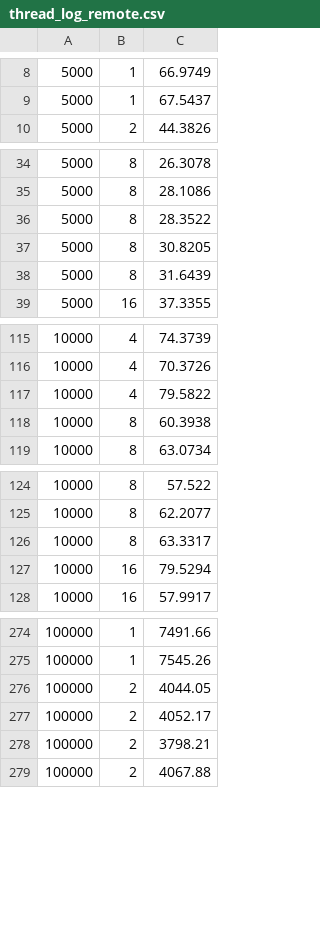
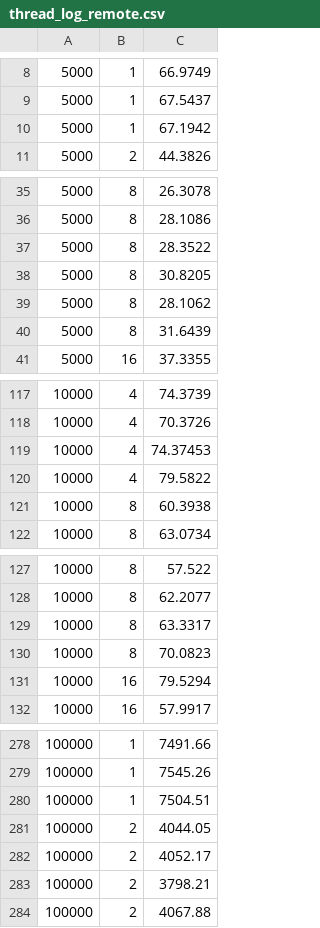
Before and after one commit to CB-92/GraphSearch, a CSV file: thread_log_remote.csv, drawn as a sheet; only a part is shown, gaps mark what is left out.

Commit message:
Update thread log

```diff
--- a/thread_log_remote.csv
+++ b/thread_log_remote.csv
@@ -9,2 +9,3 @@
 5000, 1, 67.5437
+5000, 1, 67.1942
 5000, 2, 44.3826
@@ -37,2 +38,3 @@
 5000, 8, 30.8205
+5000, 8, 28.1062
 5000, 8, 31.6439
@@ -116,2 +118,3 @@
 10000, 4, 70.3726
+10000, 4, 74.37453
 10000, 4, 79.5822
@@ -126,2 +129,3 @@
 10000, 8, 63.3317
+10000, 8, 70.0823
 10000, 16, 79.5294
@@ -275,2 +279,3 @@
 100000, 1, 7545.26
+100000, 1, 7504.51
 100000, 2, 4044.05
```
